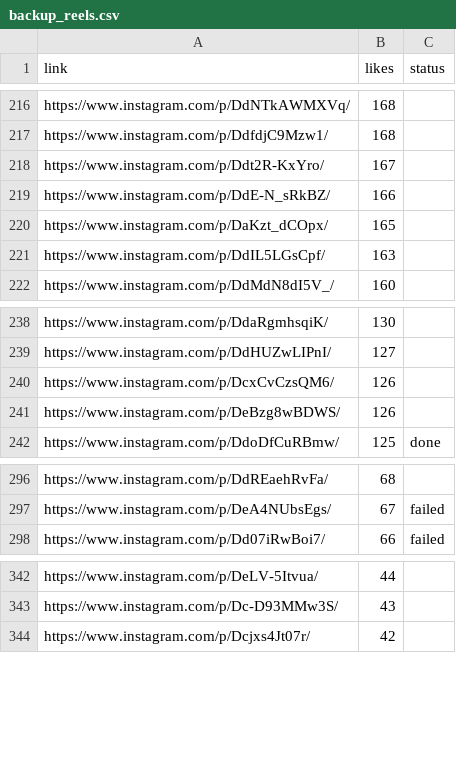
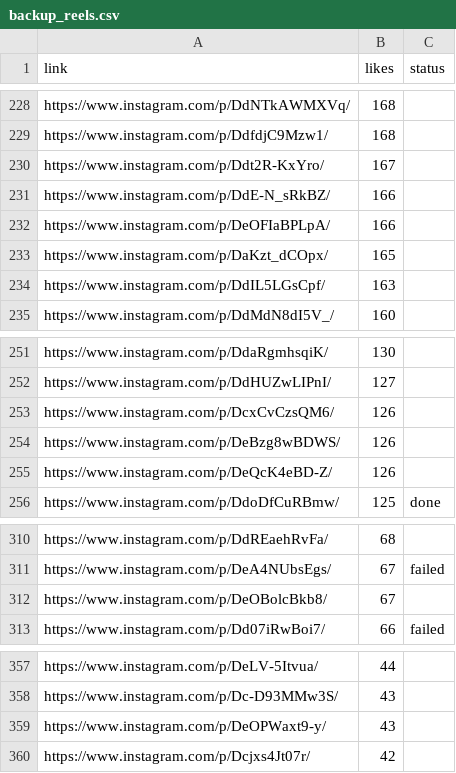
Before and after one commit to rjydly/feedity.tv, a CSV file: backup_reels.csv, drawn as a sheet; only a part is shown, gaps mark what is left out; the diff covers the shown part only; the diff names each change by its address in the sheet, - before the commit and + after, or states it on an @@ line.

```diff
--- a/backup_reels.csv
+++ b/backup_reels.csv
+row 232: https://www.instagram.com/p/DeOFIaBPLpA/ | 166
+row 255: https://www.instagram.com/p/DeQcK4eBD-Z/ | 126
+row 312: https://www.instagram.com/p/DeOBolcBkb8/ | 67
+row 359: https://www.instagram.com/p/DeOPWaxt9-y/ | 43
```
Also changed, not shown: 12 added rows elsewhere in this file, 1 other file.
